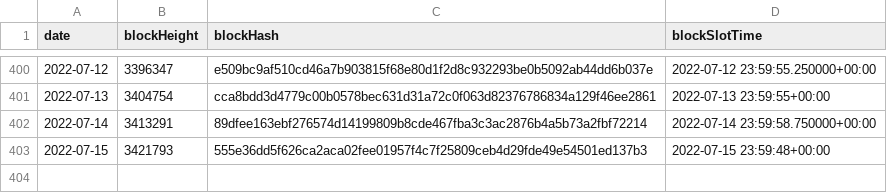
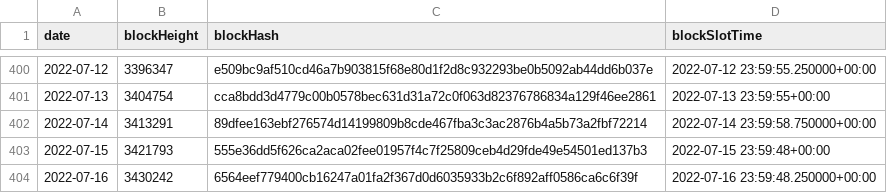
Before and after one commit to sderuiter/concordium-network-statistics, a CSV file: blocks_at_end_of_day.csv, drawn as a sheet; only a part is shown, gaps mark what is left out.

```diff
--- a/blocks_at_end_of_day.csv
+++ b/blocks_at_end_of_day.csv
@@ -403 +403,2 @@ date,blockHeight,blockHash,blockSlotTime
 2022-07-15,3421793,555e36dd5f626ca2aca02fee01957f4c7f25809ceb4d29fde49e54501ed137b3,2022-07-15 23:59:48+00:00
+2022-07-16,3430242,6564eef779400cb16247a01fa2f367d0d6035933b2c6f892aff0586ca6c6f39f,2022-07-16 23:59:48.250000+00:00
```
Also changed, not shown: network-ccd-classified-pools.csv, network-ccd-classified.csv, 25 other files.
